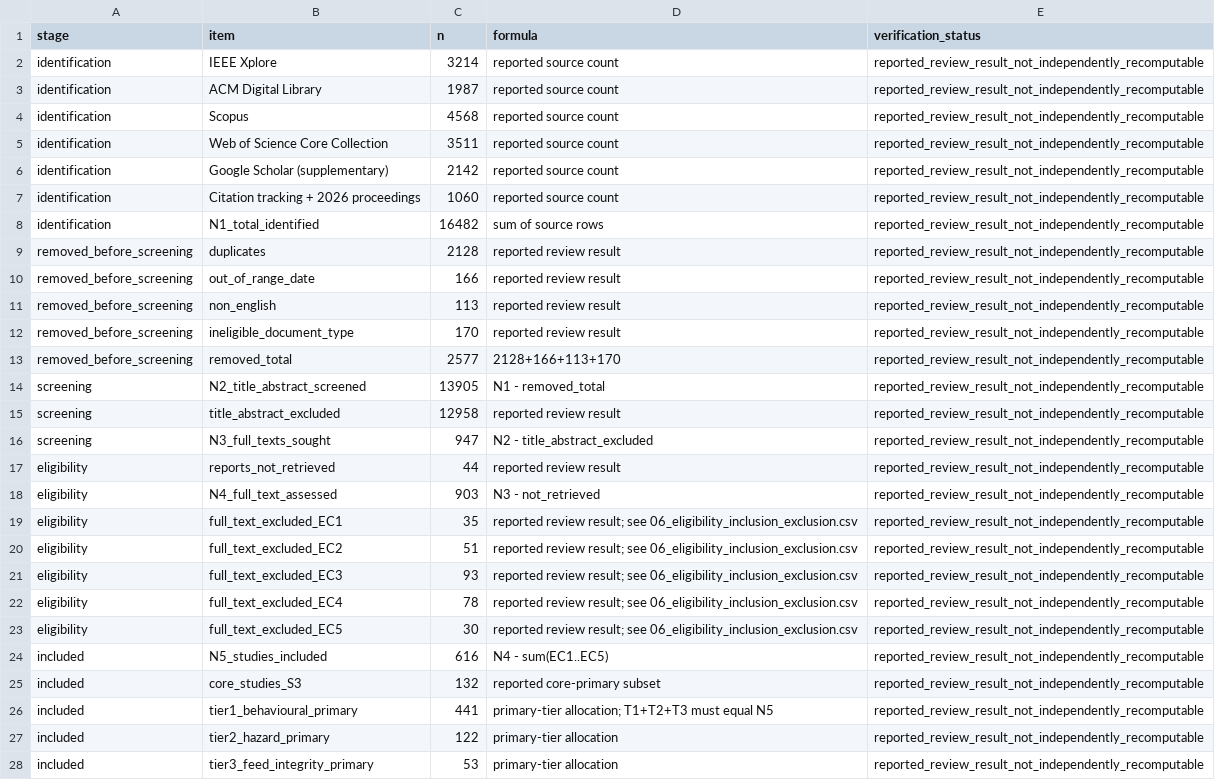
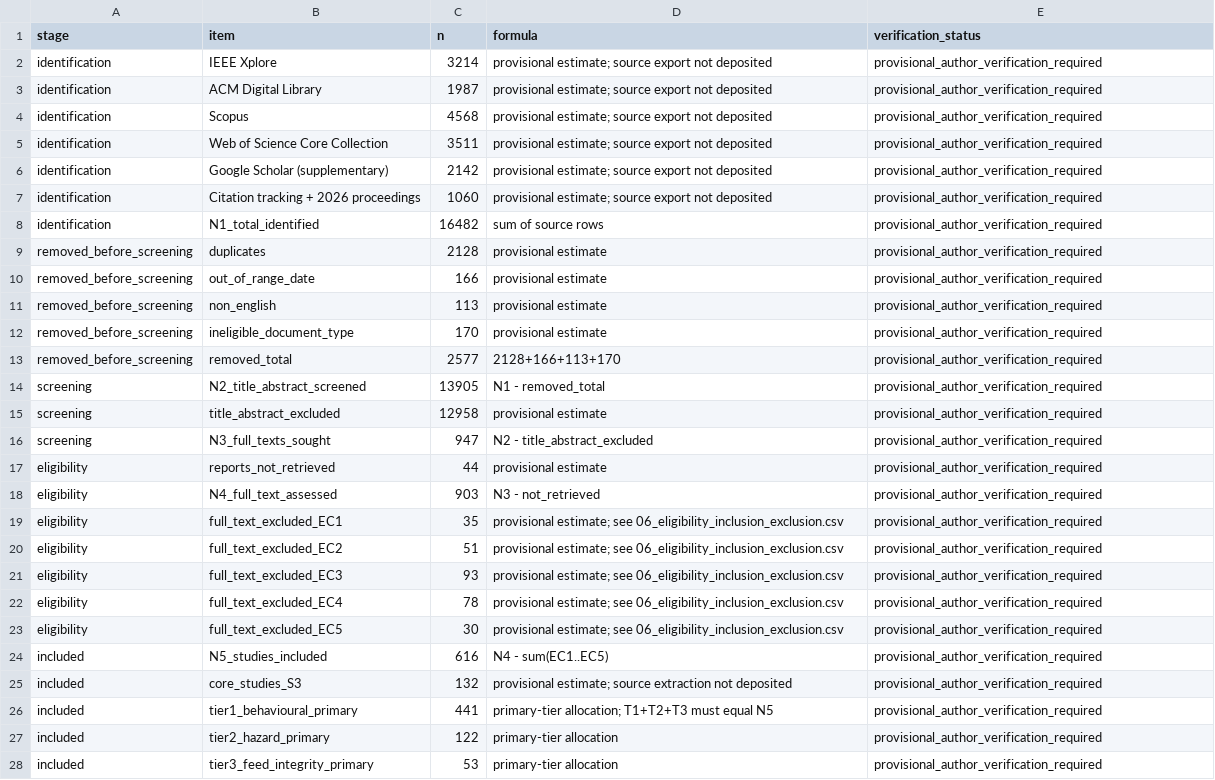
Before and after one commit to tayyabrehman96/From-Scene-Events-to-Video-Feed-Failures, a CSV file: S1_search_and_selection/07_prisma_flow.csv, drawn as a sheet; the diff names each change by its address in the sheet, - before the commit and + after, or states it on an @@ line.

```diff
--- a/S1_search_and_selection/07_prisma_flow.csv
+++ b/S1_search_and_selection/07_prisma_flow.csv
-D2:D7 (formula): reported source count
+D2:D7 (formula): provisional estimate; source export not deposited
-E2:E28 (verification_status): reported_review_result_not_independently_recomputable
+E2:E28 (verification_status): provisional_author_verification_required
-D9:D12 (formula): reported review result
+D9:D12 (formula): provisional estimate
-D15 (formula): reported review result
+D15 (formula): provisional estimate
-D17 (formula): reported review result
+D17 (formula): provisional estimate
-D19:D23 (formula): reported review result; see 06_eligibility_inclusion_exclusion.csv
+D19:D23 (formula): provisional estimate; see 06_eligibility_inclusion_exclusion.csv
-D25 (formula): reported core-primary subset
+D25 (formula): provisional estimate; source extraction not deposited
```
Also changed, not shown: S1_search_and_selection/08_fulltext_exclusions_by_criterion.csv, S1_search_and_selection/screening/inclusion_exclusion_counts.csv, 18 other files.
